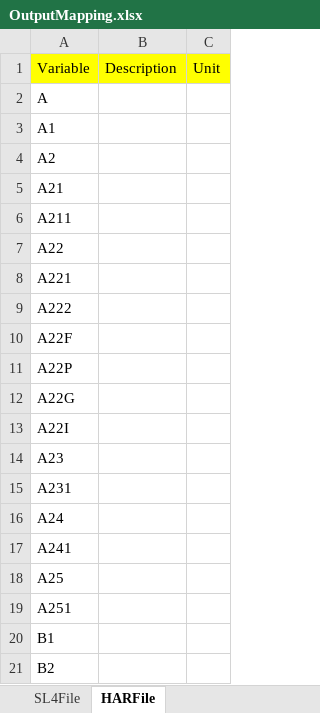
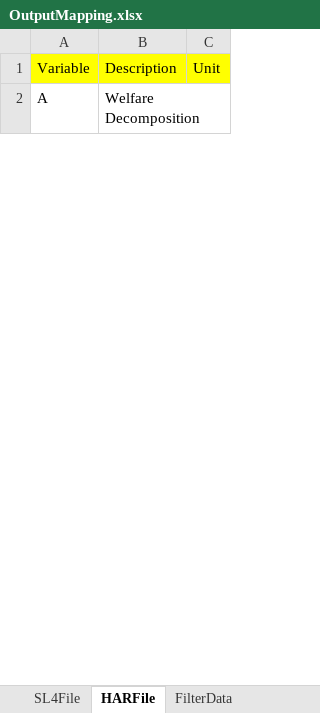
Before and after one commit to Bodysbobb/GTAPViz, an Excel workbook: inst/extdata/map/OutputMapping.xlsx, sheet HARFile, drawn as a sheet; only a part is shown; values as stored, in another font and other column widths than the file's, no borders; the diff covers the shown part only; the diff names each change by its address in the sheet, - before the commit and + after, or states it on an @@ line.

```diff
--- a/inst/extdata/map/OutputMapping.xlsx (sheet HARFile)
+++ b/inst/extdata/map/OutputMapping.xlsx (sheet HARFile)
+sheet tab: FilterData
-B2: (empty)
+B2: Welfare Decomposition
-row 3: A1
-row 4: A2
-row 5: A21
-row 6: A211
-row 7: A22
-row 8: A221
-row 9: A222
-row 10: A22F
-row 11: A22P
-row 12: A22G
-row 13: A22I
-row 14: A23
-row 15: A231
-row 16: A24
-row 17: A241
-row 18: A25
-row 19: A251
-row 20: B1
-row 21: B2
```
Also changed, not shown: 9 removed rows and 1 edited cell elsewhere in this sheet, sheet SL4File, 1 other file.
